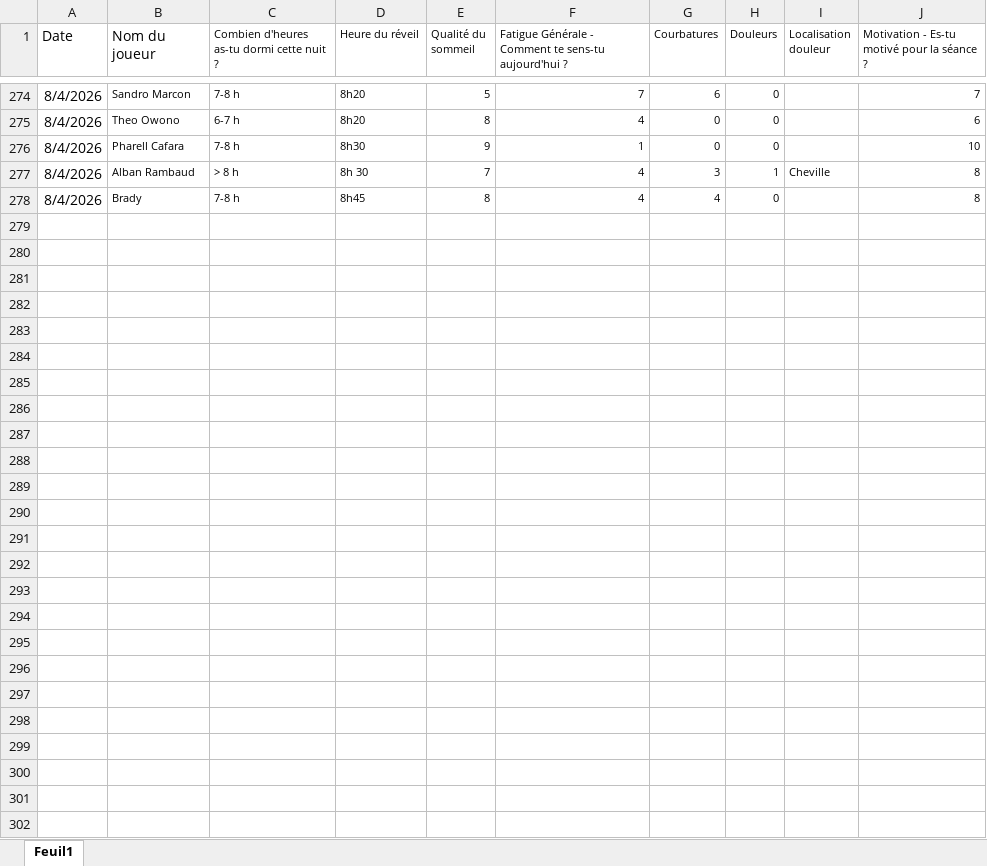
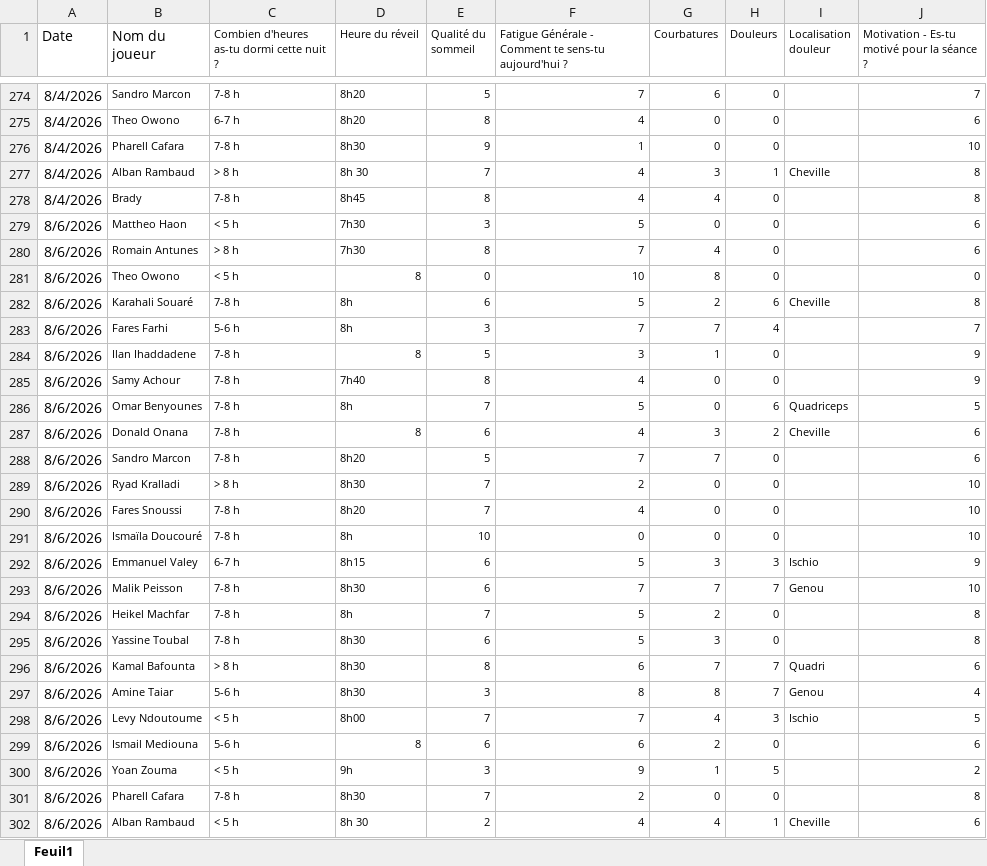
Before and after one commit to Chris15100/lld-app, an Excel workbook: data/2026-2027/Pré-séance.xlsx, sheet Feuil1, drawn as a sheet; only a part is shown, gaps mark what is left out; values as stored, in another font and other column widths than the file's, no borders; the diff names each change by its address in the sheet, - before the commit and + after, or states it on an @@ line.

```diff
--- a/data/2026-2027/Pré-séance.xlsx (sheet Feuil1)
+++ b/data/2026-2027/Pré-séance.xlsx (sheet Feuil1)
+row 279: 8/6/2026 | Mattheo Haon | < 5 h | 7h30 | 3 | 5 | 0 | 0 |  | 6
+row 280: 8/6/2026 | Romain Antunes | > 8 h | 7h30 | 8 | 7 | 4 | 0 |  | 6
+row 281: 8/6/2026 | Theo Owono | < 5 h | 8 | 0 | 10 | 8 | 0 |  | 0
+row 282: 8/6/2026 | Karahali Souaré | 7-8 h | 8h | 6 | 5 | 2 | 6 | Cheville | 8
+row 283: 8/6/2026 | Fares Farhi | 5-6 h | 8h | 3 | 7 | 7 | 4 |  | 7
+row 284: 8/6/2026 | Ilan Ihaddadene | 7-8 h | 8 | 5 | 3 | 1 | 0 |  | 9
+row 285: 8/6/2026 | Samy Achour | 7-8 h | 7h40 | 8 | 4 | 0 | 0 |  | 9
+row 286: 8/6/2026 | Omar Benyounes | 7-8 h | 8h | 7 | 5 | 0 | 6 | Quadriceps | 5
+row 287: 8/6/2026 | Donald Onana | 7-8 h | 8 | 6 | 4 | 3 | 2 | Cheville | 6
+row 288: 8/6/2026 | Sandro Marcon | 7-8 h | 8h20 | 5 | 7 | 7 | 0 |  | 6
+row 289: 8/6/2026 | Ryad Kralladi | > 8 h | 8h30 | 7 | 2 | 0 | 0 |  | 10
+row 290: 8/6/2026 | Fares Snoussi | 7-8 h | 8h20 | 7 | 4 | 0 | 0 |  | 10
+row 291: 8/6/2026 | Ismaïla Doucouré | 7-8 h | 8h | 10 | 0 | 0 | 0 |  | 10
+row 292: 8/6/2026 | Emmanuel Valey | 6-7 h | 8h15 | 6 | 5 | 3 | 3 | Ischio | 9
+row 293: 8/6/2026 | Malik Peisson | 7-8 h | 8h30 | 6 | 7 | 7 | 7 | Genou | 10
+row 294: 8/6/2026 | Heikel Machfar | 7-8 h | 8h | 7 | 5 | 2 | 0 |  | 8
+row 295: 8/6/2026 | Yassine Toubal | 7-8 h | 8h30 | 6 | 5 | 3 | 0 |  | 8
+row 296: 8/6/2026 | Kamal Bafounta | > 8 h | 8h30 | 8 | 6 | 7 | 7 | Quadri | 6
+row 297: 8/6/2026 | Amine Taiar | 5-6 h | 8h30 | 3 | 8 | 8 | 7 | Genou | 4
+row 298: 8/6/2026 | Levy Ndoutoume | < 5 h | 8h00 | 7 | 7 | 4 | 3 | Ischio | 5
+row 299: 8/6/2026 | Ismail Mediouna | 5-6 h | 8 | 6 | 6 | 2 | 0 |  | 6
+row 300: 8/6/2026 | Yoan Zouma | < 5 h | 9h | 3 | 9 | 1 | 5 |  | 2
+row 301: 8/6/2026 | Pharell Cafara | 7-8 h | 8h30 | 7 | 2 | 0 | 0 |  | 8
+row 302: 8/6/2026 | Alban Rambaud | < 5 h | 8h 30 | 2 | 4 | 4 | 1 | Cheville | 6
```
Also changed, not shown: data/2026-2027/DonneesGPSPropres.xlsx, data/2026-2027/Présences.xlsx, 2 other files.
